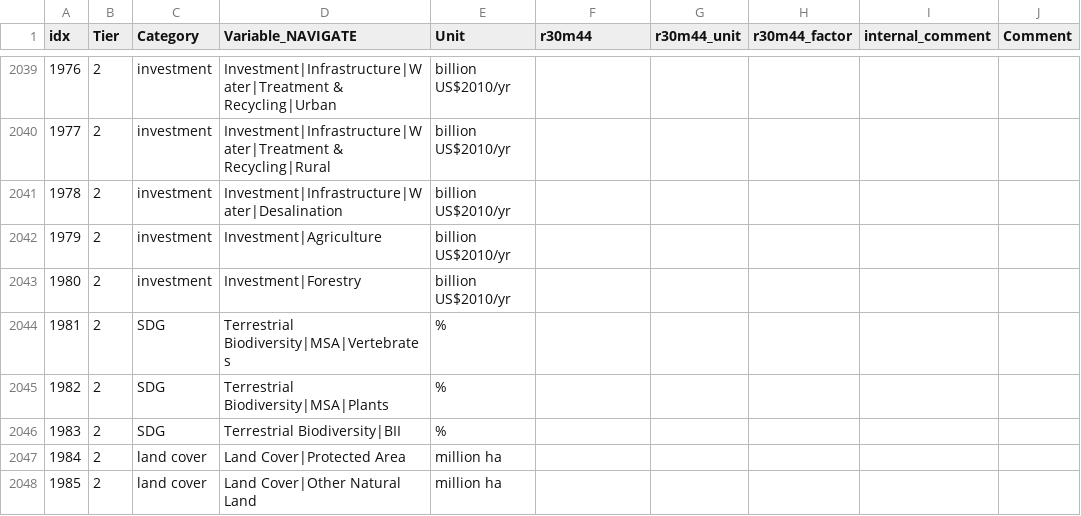
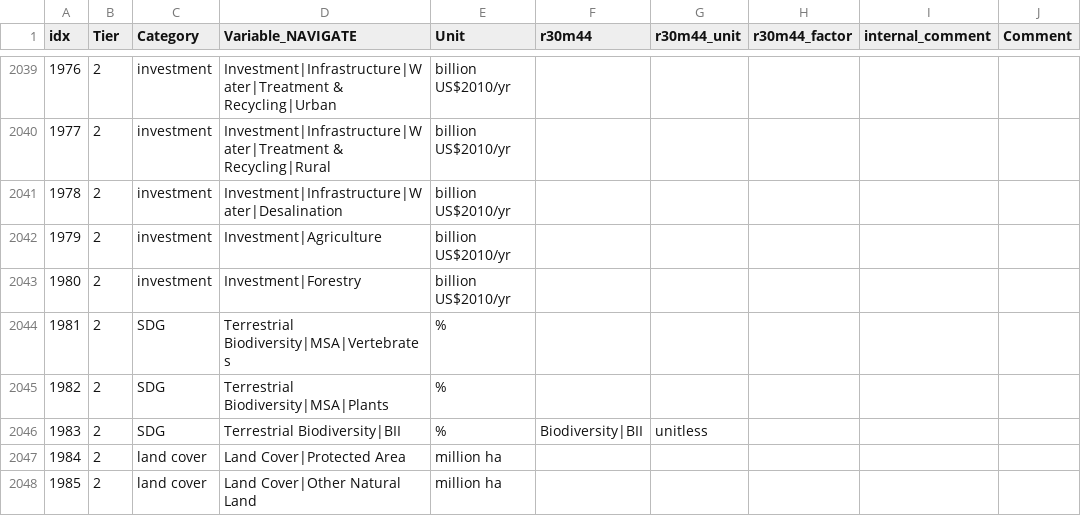
Before and after one commit to strefler/project_interfaces, a CSV file: navigate/mapping_template_NAVIGATE.csv, drawn as a sheet; only a part is shown, gaps mark what is left out; the diff names each change by its address in the sheet, - before the commit and + after, or states it on an @@ line.

Commit message:
Added Biodiversity|BII to mapping

```diff
--- a/navigate/mapping_template_NAVIGATE.csv
+++ b/navigate/mapping_template_NAVIGATE.csv
-F2046 (r30m44): (empty)
+F2046 (r30m44): Biodiversity|BII
-G2046 (r30m44_unit): (empty)
+G2046 (r30m44_unit): unitless
```
